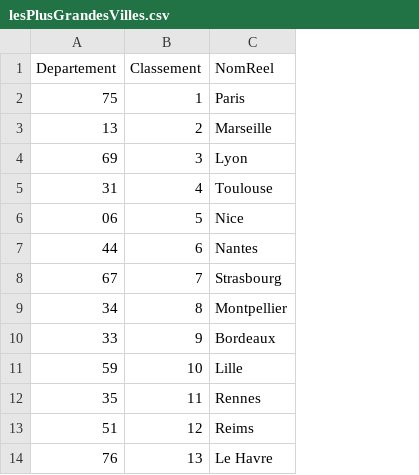
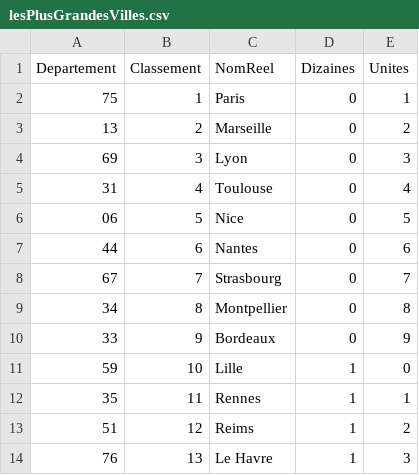
Before and after one commit to LesMatheuxVisualisent/france-geojson, a CSV file: lesPlusGrandesVilles.csv, drawn as a sheet; only a part is shown; the diff names each change by its address in the sheet, - before the commit and + after, or states it on an @@ line.

Commit message:
DizainesUnites

```diff
--- a/lesPlusGrandesVilles.csv
+++ b/lesPlusGrandesVilles.csv
+column D (Dizaines), rows 2-14: 0 | 0 | 0 | 0 | 0 | 0 | 0 | 0 | 0 | 1 | 1 | 1 | 1
+column E (Unites), rows 2-14: 1 | 2 | 3 | 4 | 5 | 6 | 7 | 8 | 9 | 0 | 1 | 2 | 3
```
